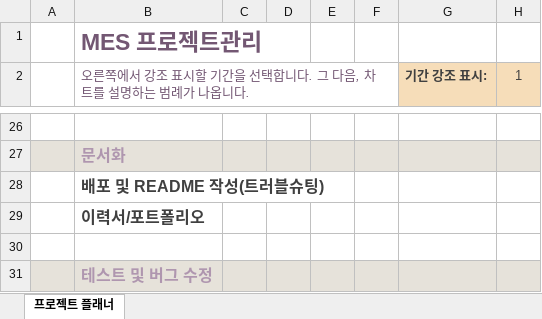
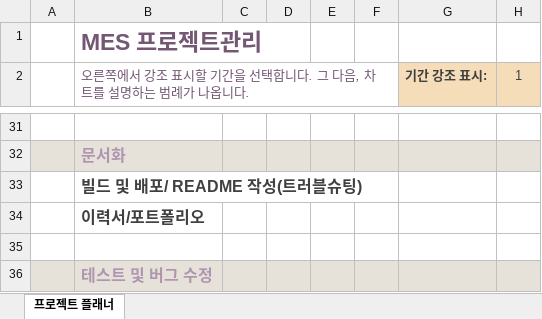
Before and after one commit to rahyekim/react_green_clean, an Excel workbook: 프로젝트관리.xlsx, sheet 프로젝트 플래너, drawn as a sheet; only a part is shown, gaps mark what is left out; values as stored, in another font and other column widths than the file's, no borders; conditional formats not drawn; addresses are those after the commit; the diff covers the shown part only; the diff names each change by its address in the sheet, - before the commit and + after, or states it on an @@ line.

```diff
--- a/프로젝트관리.xlsx (sheet 프로젝트 플래너)
+++ b/프로젝트관리.xlsx (sheet 프로젝트 플래너)
-B33: 배포 및 README 작성(트러블슈팅)
+B33: 빌드 및 배포/ README 작성(트러블슈팅)
```
Also changed, not shown: 5 added rows, 8 edited cells and cell formats elsewhere in this sheet, 1 other file.
